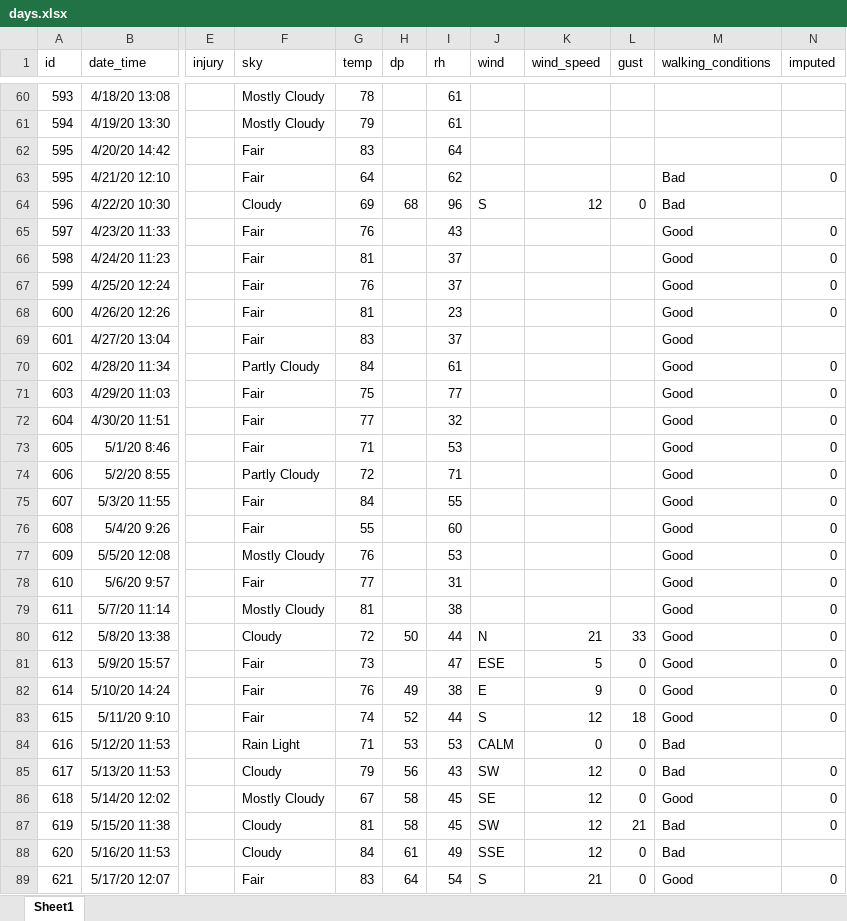
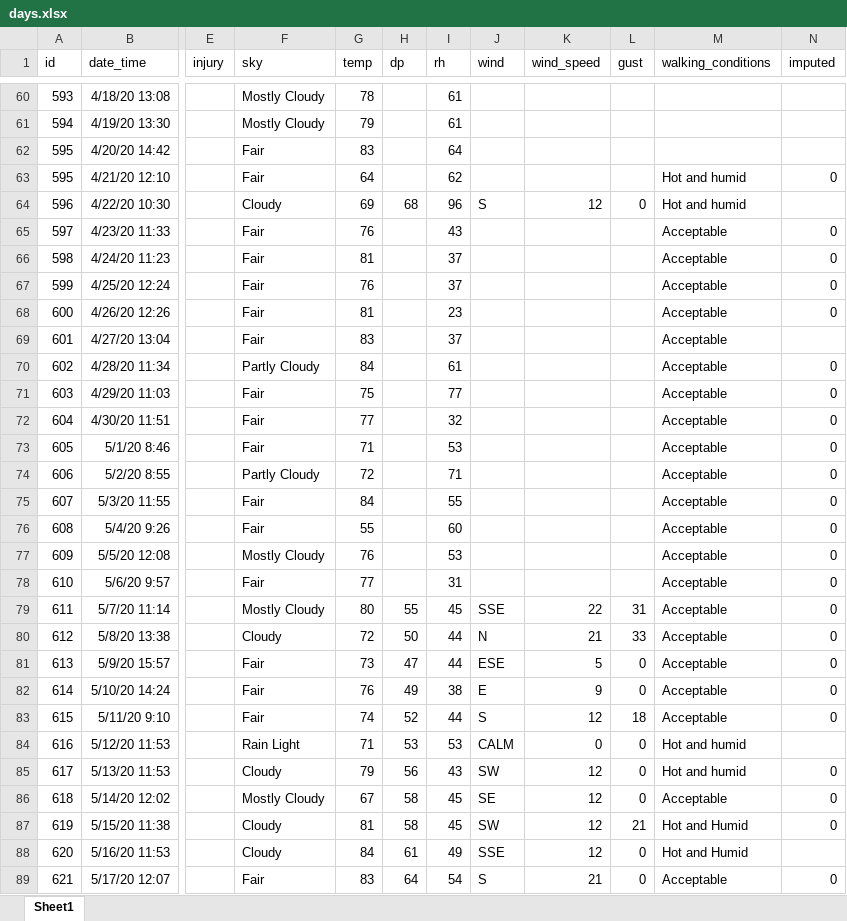
Before and after one commit to gitHubSlinkman/MyWalks, an Excel workbook: data/days.xlsx, sheet Sheet1, drawn as a sheet; only a part is shown, gaps mark what is left out; values as stored, in another font and other column widths than the file's, no borders; the diff covers the shown part only; the diff names each change by its address in the sheet, - before the commit and + after, or states it on an @@ line.

Commit message:
2020-11-29 19:40
1. Added missed walk to data/days.xlsx

```diff
--- a/data/days.xlsx (sheet Sheet1)
+++ b/data/days.xlsx (sheet Sheet1)
-M63:M64 (walking_conditions): Bad
+M63:M64 (walking_conditions): Hot and humid
-M65:M83 (walking_conditions): Good
+M65:M83 (walking_conditions): Acceptable
-G79 (temp): 81
+G79 (temp): 80
-H79 (dp): (empty)
+H79 (dp): 55
-I79 (rh): 38
+I79 (rh): 45
-J79 (wind): (empty)
+J79 (wind): SSE
-K79 (wind_speed): (empty)
+K79 (wind_speed): 22
-L79 (gust): (empty)
+L79 (gust): 31
-H81 (dp): (empty)
+H81 (dp): 47
-I81 (rh): 47
+I81 (rh): 44
-M84:M85 (walking_conditions): Bad
+M84:M85 (walking_conditions): Hot and humid
-M86 (walking_conditions): Good
+M86 (walking_conditions): Acceptable
-M87:M88 (walking_conditions): Bad
+M87:M88 (walking_conditions): Hot and Humid
-M89 (walking_conditions): Good
+M89 (walking_conditions): Acceptable
```
Also changed, not shown: 1 added row and 199 edited cells elsewhere in this sheet.
